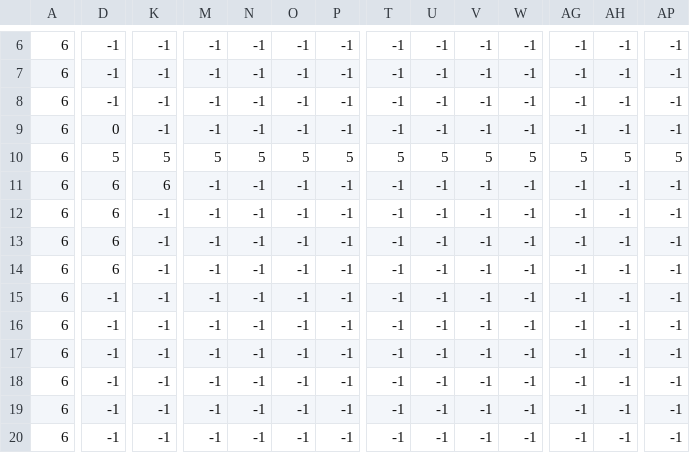
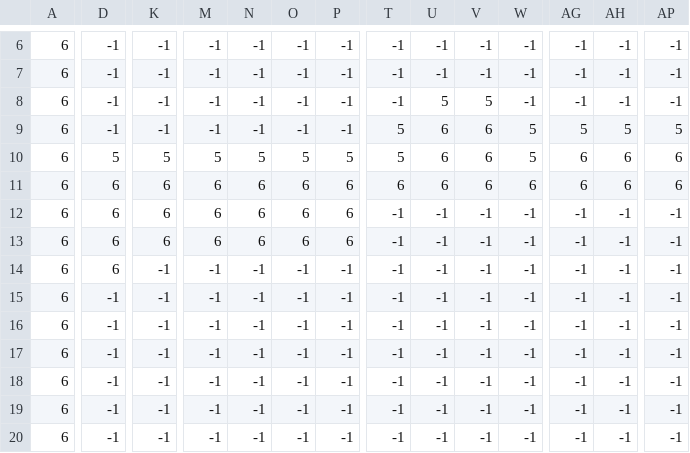
Before and after one commit to nielsklerk/test, a CSV file: level_data/level_data0.csv, drawn as a sheet; only a part is shown, gaps mark what is left out; removed rows and columns are numbered as before the commit, all else as after; rows hold the shown columns only; the diff covers the shown part only; the diff names each change by its address in the sheet, - before the commit and + after, or states it on an @@ line.

```diff
--- a/level_data/level_data0.csv
+++ b/level_data/level_data0.csv
-U8: -1
+U8: 5
-V8: -1
+V8: 5
-D9: 0
+D9: -1
-T9: -1
+T9: 5
-U9: -1
+U9: 6
-V9: -1
+V9: 6
-W9: -1
+W9: 5
-AG9: -1
+AG9: 5
-AH9: -1
+AH9: 5
-AP9: -1
+AP9: 5
-U10: 5
+U10: 6
-V10: 5
+V10: 6
-AG10: 5
+AG10: 6
-AH10: 5
+AH10: 6
-AP10: 5
+AP10: 6
+row 11: 6 | 6 | 6 | 6 | 6 | 6 | 6 | 6 | 6 | 6 | 6 | 6 | 6 | 6
-M12:M13: -1
+M12:M13: 6
-N12:N13: -1
+N12:N13: 6
-O12:O13: -1
+O12:O13: 6
-P12:P13: -1
+P12:P13: 6
-K13: -1
+K13: 6
-row 13: 6 | 6 | -1 | -1 | -1 | -1 | -1 | -1 | -1 | -1 | -1 | -1 | -1 | -1
```
Also changed, not shown: 2 edited cells elsewhere in this file, 1 other file.
